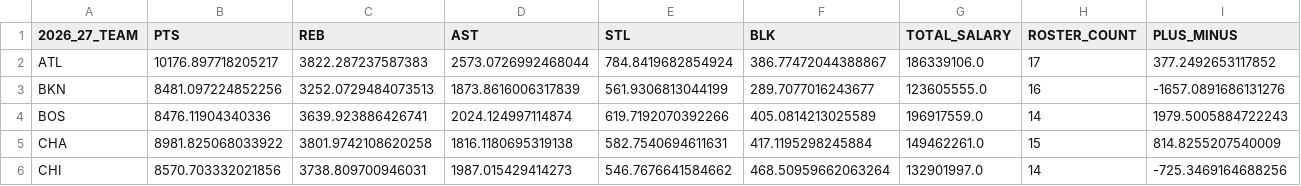
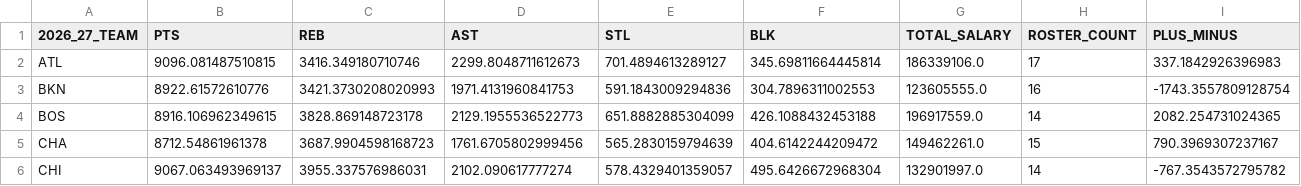
Before and after one commit to ryan21k/nba-offseason-simulator, a CSV file: Data/Processed Data/projected_team_strengths_2026_27.csv, drawn as a sheet; only a part is shown; the diff covers the shown part only; the diff names each change by its address in the sheet, - before the commit and + after, or states it on an @@ line.

```diff
--- a/Data/Processed Data/projected_team_strengths_2026_27.csv
+++ b/Data/Processed Data/projected_team_strengths_2026_27.csv
-B2 (PTS): 10176.897718205217
+B2 (PTS): 9096.081487510815
-C2 (REB): 3822.287237587383
+C2 (REB): 3416.349180710746
-D2 (AST): 2573.0726992468044
+D2 (AST): 2299.8048711612673
-E2 (STL): 784.8419682854924
+E2 (STL): 701.4894613289127
-F2 (BLK): 386.77472044388867
+F2 (BLK): 345.69811664445814
-I2 (PLUS_MINUS): 377.2492653117852
+I2 (PLUS_MINUS): 337.1842926396983
-B3 (PTS): 8481.097224852256
+B3 (PTS): 8922.61572610776
-C3 (REB): 3252.0729484073513
+C3 (REB): 3421.3730208020993
-D3 (AST): 1873.8616006317839
+D3 (AST): 1971.4131960841753
-E3 (STL): 561.9306813044199
+E3 (STL): 591.1843009294836
-F3 (BLK): 289.7077016243677
+F3 (BLK): 304.7896311002553
-I3 (PLUS_MINUS): -1657.0891686131276
+I3 (PLUS_MINUS): -1743.3557809128754
-B4 (PTS): 8476.11904340336
+B4 (PTS): 8916.106962349615
-C4 (REB): 3639.923886426741
+C4 (REB): 3828.869148723178
-D4 (AST): 2024.124997114874
+D4 (AST): 2129.1955536522773
-E4 (STL): 619.7192070392266
+E4 (STL): 651.8882885304099
-F4 (BLK): 405.0814213025589
+F4 (BLK): 426.1088432453188
-I4 (PLUS_MINUS): 1979.5005884722243
+I4 (PLUS_MINUS): 2082.254731024365
-B5 (PTS): 8981.825068033922
+B5 (PTS): 8712.54861961378
-C5 (REB): 3801.9742108620258
+C5 (REB): 3687.9904598168723
-D5 (AST): 1816.1180695319138
+D5 (AST): 1761.6705802999456
-E5 (STL): 582.7540694611631
+E5 (STL): 565.2830159794639
-F5 (BLK): 417.1195298245884
+F5 (BLK): 404.6142244209472
-I5 (PLUS_MINUS): 814.8255207540009
+I5 (PLUS_MINUS): 790.3969307237167
-B6 (PTS): 8570.703332021856
+B6 (PTS): 9067.063493969137
-C6 (REB): 3738.809700946031
+C6 (REB): 3955.337576986031
-D6 (AST): 1987.015429414273
+D6 (AST): 2102.090617777274
-E6 (STL): 546.7676641584662
+E6 (STL): 578.4329401359057
-F6 (BLK): 468.50959662063264
+F6 (BLK): 495.6426672968304
-I6 (PLUS_MINUS): -725.3469164688256
+I6 (PLUS_MINUS): -767.3543572795782
```
Also changed, not shown: 150 edited cells elsewhere in this file, 1 other file.
